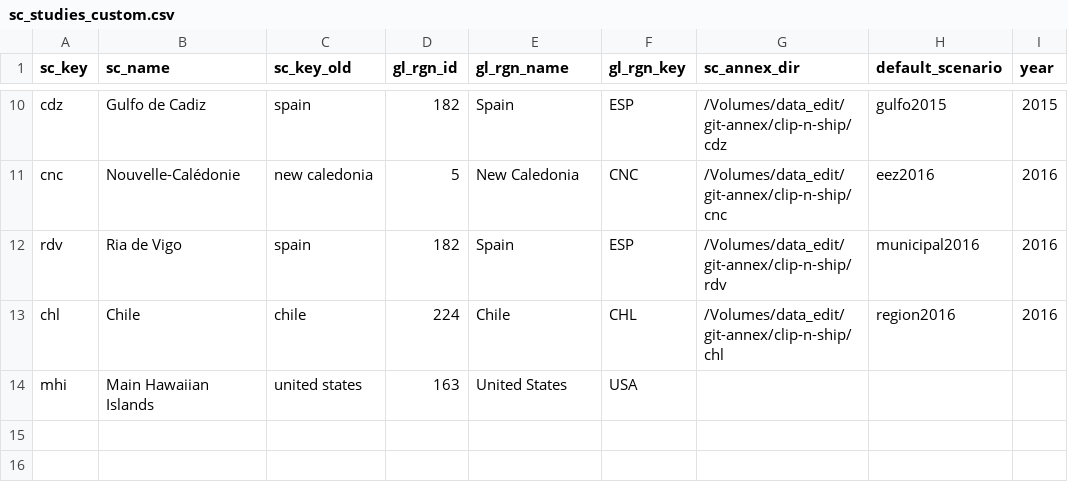
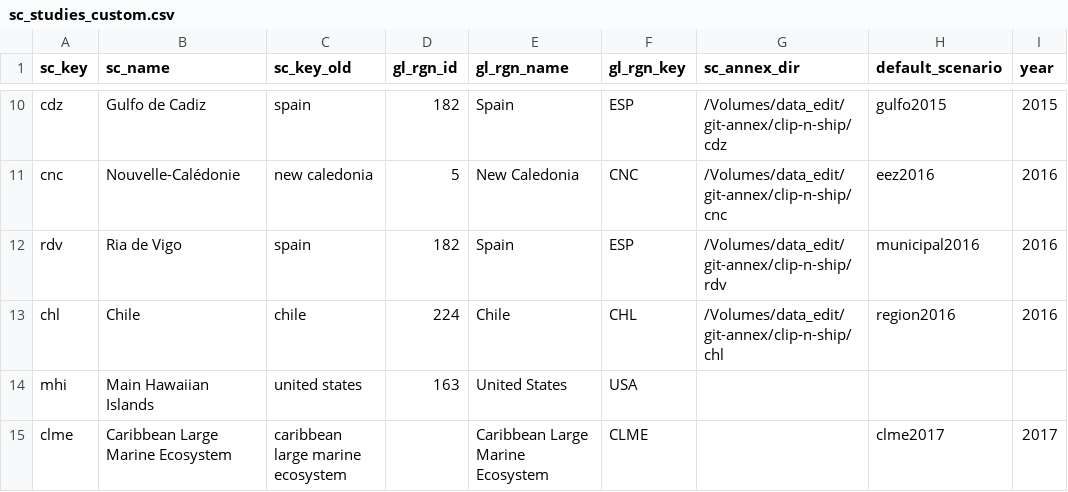
Before and after one commit to OHI-Science/ohi-webapps, a CSV file: custom/sc_studies_custom.csv, drawn as a sheet; only a part is shown, gaps mark what is left out.

Commit message:
created clme

```diff
--- a/custom/sc_studies_custom.csv
+++ b/custom/sc_studies_custom.csv
@@ -14 +14,2 @@ chl,Chile,chile,224,Chile,CHL,/Volumes/data_edit/git-annex/clip-n-ship/chl,regio
 mhi,Main Hawaiian Islands,united states,163,United States,USA,,,
+clme,Caribbean Large Marine Ecosystem,caribbean large marine ecosystem,,Caribbean Large Marine Ecosystem,CLME,,clme2017,2017
```
Also changed, not shown: 2 other files.
